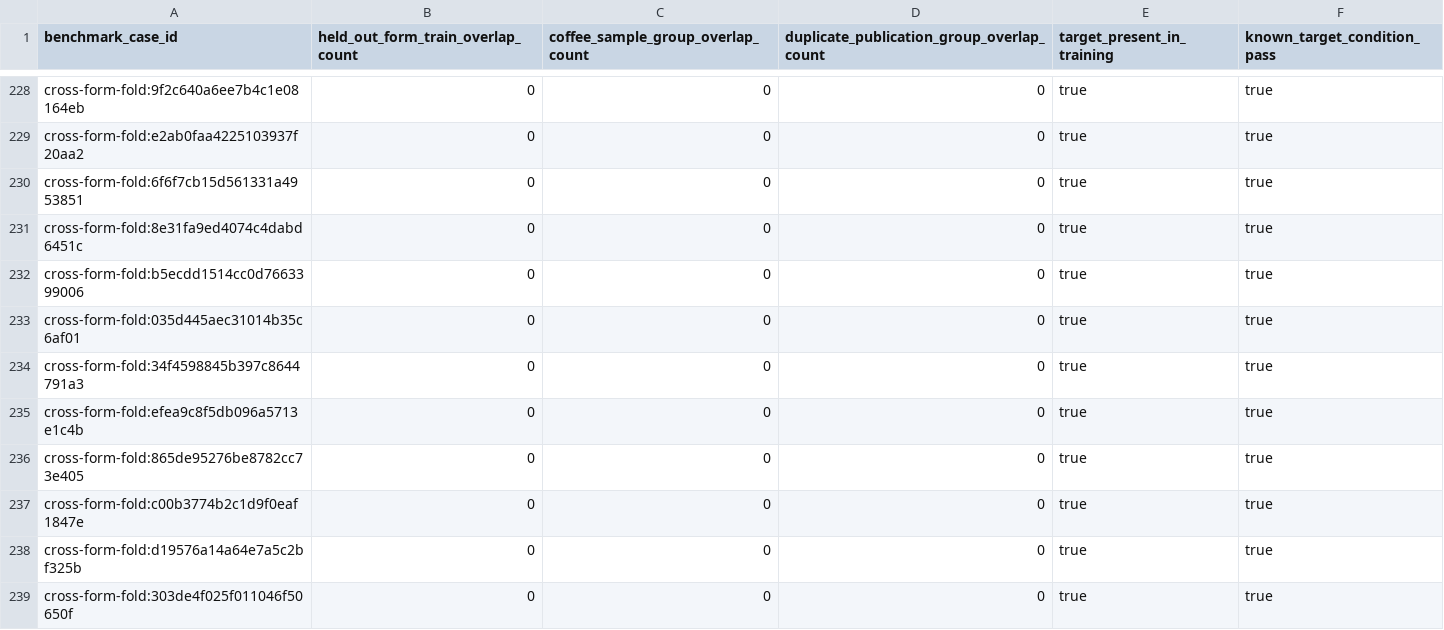
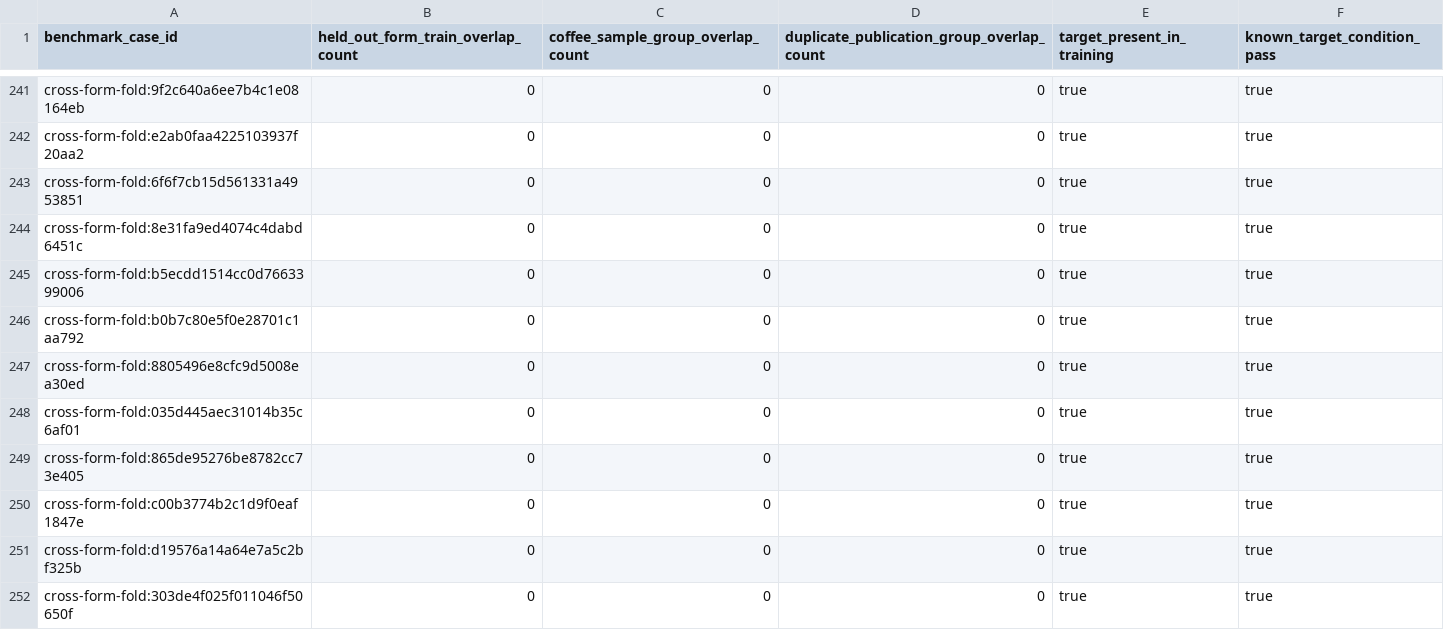
Before and after one commit to dpan538/coffee-flavor-research, a TSV file: db/data/current/CROSS_FORM_BENCHMARK_LEAKAGE_AUDIT.tsv, drawn as a sheet; only a part is shown, gaps mark what is left out; the diff covers the shown part only.

```diff
--- a/db/data/current/CROSS_FORM_BENCHMARK_LEAKAGE_AUDIT.tsv
+++ b/db/data/current/CROSS_FORM_BENCHMARK_LEAKAGE_AUDIT.tsv
@@ -232,5 +245,5 @@ cross-form-fold:8e31fa9ed4074c4dabd6451c	0	0	0	true	true
 cross-form-fold:b5ecdd1514cc0d7663399006	0	0	0	true	true
+cross-form-fold:b0b7c80e5f0e28701c1aa792	0	0	0	true	true
+cross-form-fold:8805496e8cfc9d5008ea30ed	0	0	0	true	true
 cross-form-fold:035d445aec31014b35c6af01	0	0	0	true	true
-cross-form-fold:34f4598845b397c8644791a3	0	0	0	true	true
-cross-form-fold:efea9c8f5db096a5713e1c4b	0	0	0	true	true
 cross-form-fold:865de95276be8782cc73e405	0	0	0	true	true
```
Also changed, not shown: 16 added rows, 1 removed row, 3 moved rows and 4 edited cells elsewhere in this file, db/data/current/CROSS_FORM_BENCHMARK_GROUP.tsv, db/data/current/DATASET_INVENTORY.tsv, 31 other files.
